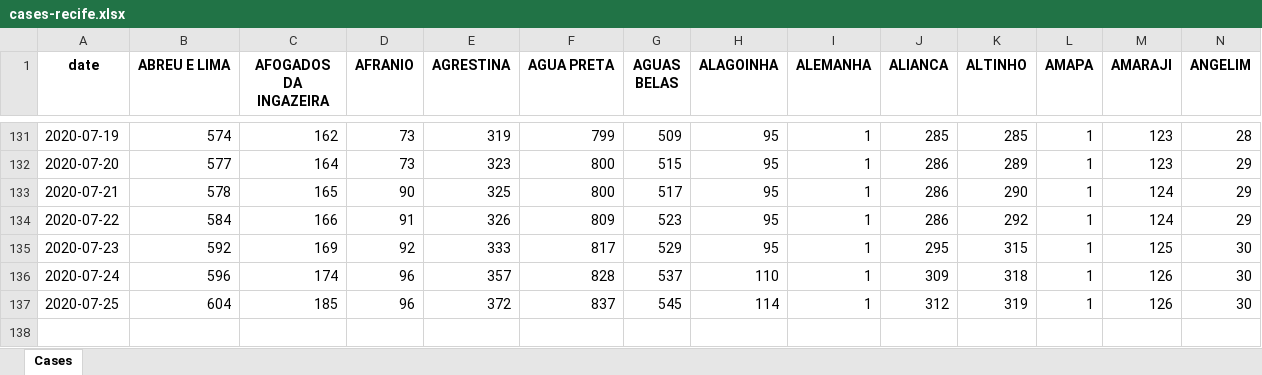
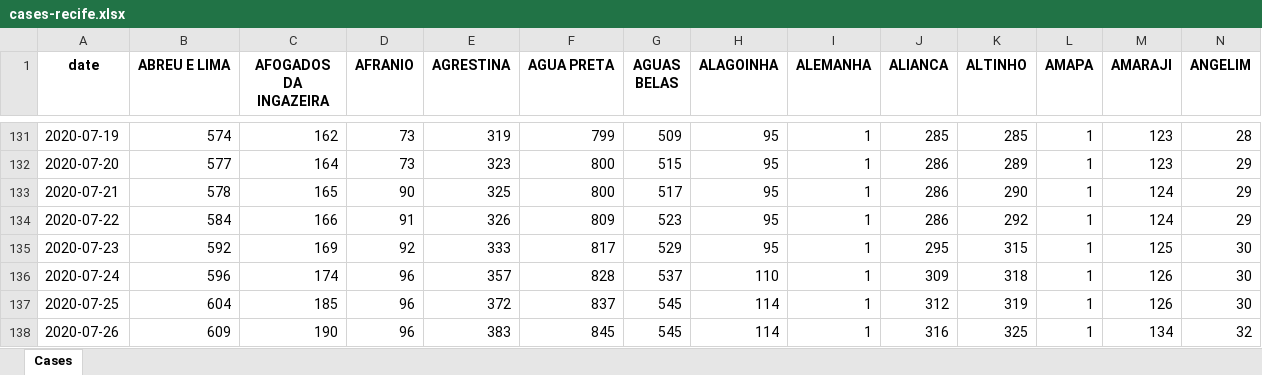
Before and after one commit to allissondantas/BIOCOMSC-COVID19-MAT2PY, an Excel workbook: data/cases-recife.xlsx, sheet Cases, drawn as a sheet; only a part is shown, gaps mark what is left out; values as stored, in another font and other column widths than the file's, no borders; rows hold the shown columns only; the diff names each change by its address in the sheet, - before the commit and + after, or states it on an @@ line.

```diff
--- a/data/cases-recife.xlsx (sheet Cases)
+++ b/data/cases-recife.xlsx (sheet Cases)
+row 138: 2020-07-26 | 609 | 190 | 96 | 383 | 845 | 545 | 114 | 1 | 316 | 325 | 1 | 134 | 32
```
Also changed, not shown: data/Data_Brasil.xlsx, 55 other files.
